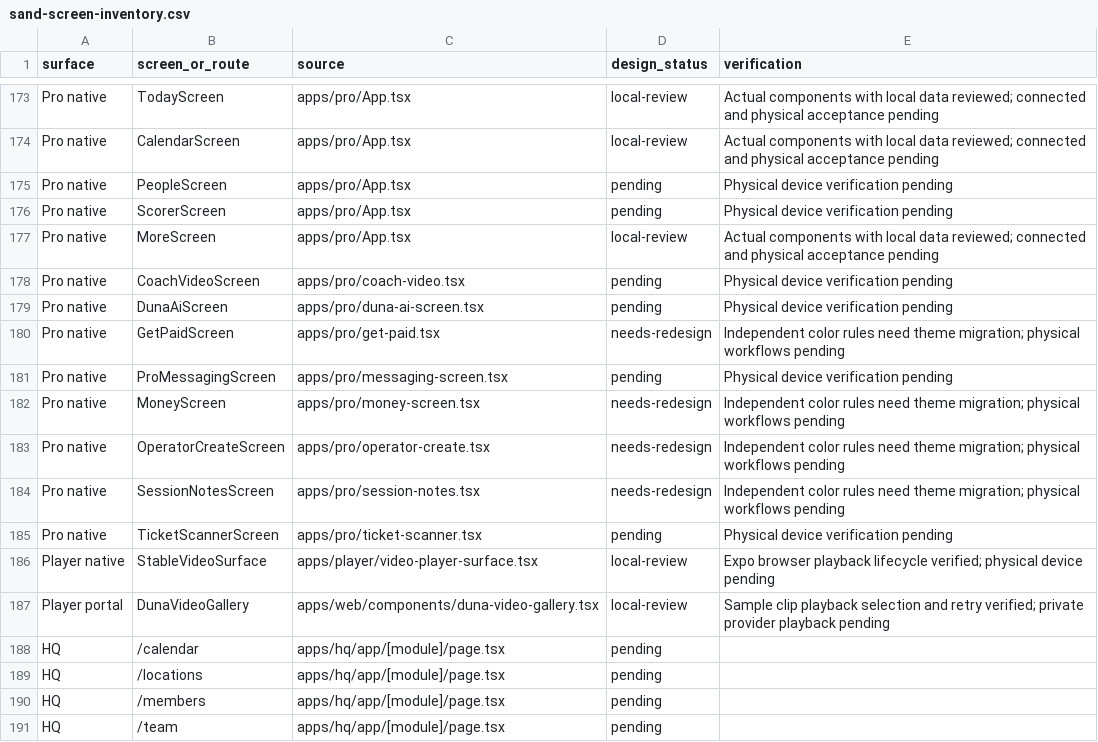
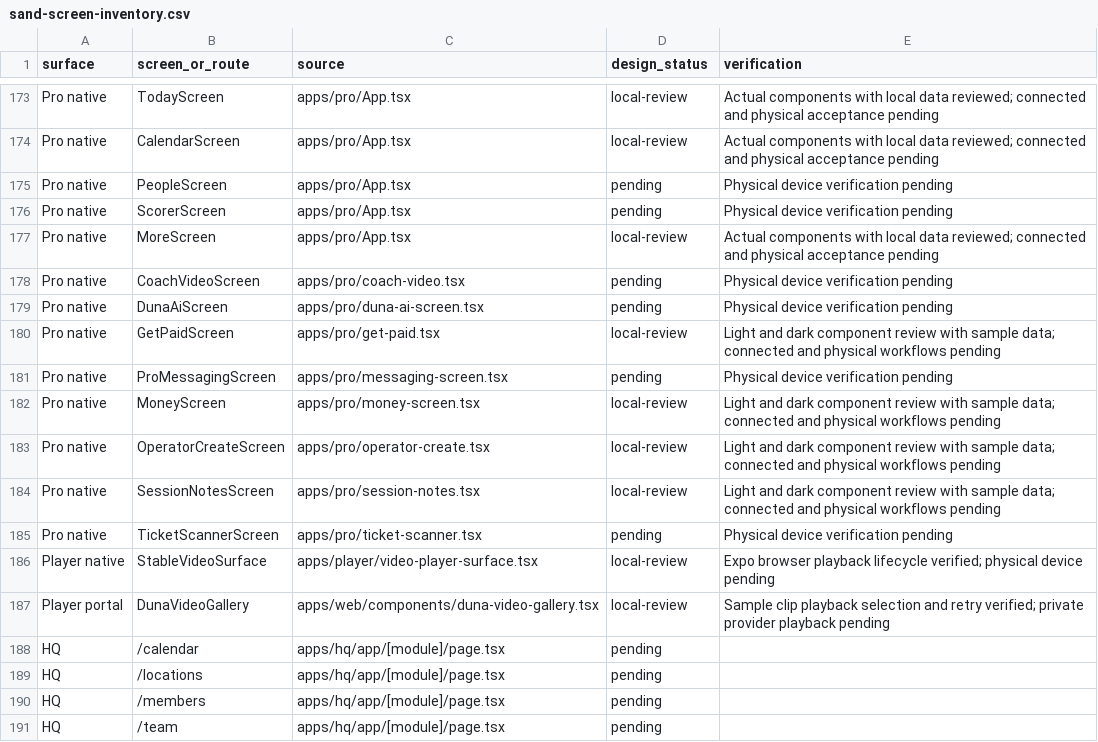
Before and after one commit to journeyrewardsjohn/duna, a CSV file: docs/design/sand-screen-inventory.csv, drawn as a sheet; only a part is shown, gaps mark what is left out.

Commit message:
Bring Pro forms and money into the sand design

```diff
--- a/docs/design/sand-screen-inventory.csv
+++ b/docs/design/sand-screen-inventory.csv
@@ -179,7 +179,7 @@ Pro native,CoachVideoScreen,apps/pro/coach-video.tsx,pending,Physical device ver
 Pro native,DunaAiScreen,apps/pro/duna-ai-screen.tsx,pending,Physical device verification pending
-Pro native,GetPaidScreen,apps/pro/get-paid.tsx,needs-redesign,Independent color rules need theme migration; physical workflows pending
+Pro native,GetPaidScreen,apps/pro/get-paid.tsx,local-review,Light and dark component review with sample data; connected and physical workflows pending
 Pro native,ProMessagingScreen,apps/pro/messaging-screen.tsx,pending,Physical device verification pending
-Pro native,MoneyScreen,apps/pro/money-screen.tsx,needs-redesign,Independent color rules need theme migration; physical workflows pending
-Pro native,OperatorCreateScreen,apps/pro/operator-create.tsx,needs-redesign,Independent color rules need theme migration; physical workflows pending
-Pro native,SessionNotesScreen,apps/pro/session-notes.tsx,needs-redesign,Independent color rules need theme migration; physical workflows pending
+Pro native,MoneyScreen,apps/pro/money-screen.tsx,local-review,Light and dark component review with sample data; connected and physical workflows pending
+Pro native,OperatorCreateScreen,apps/pro/operator-create.tsx,local-review,Light and dark component review with sample data; connected and physical workflows pending
+Pro native,SessionNotesScreen,apps/pro/session-notes.tsx,local-review,Light and dark component review with sample data; connected and physical workflows pending
 Pro native,TicketScannerScreen,apps/pro/ticket-scanner.tsx,pending,Physical device verification pending
```
Also changed, not shown: 9 other files.
